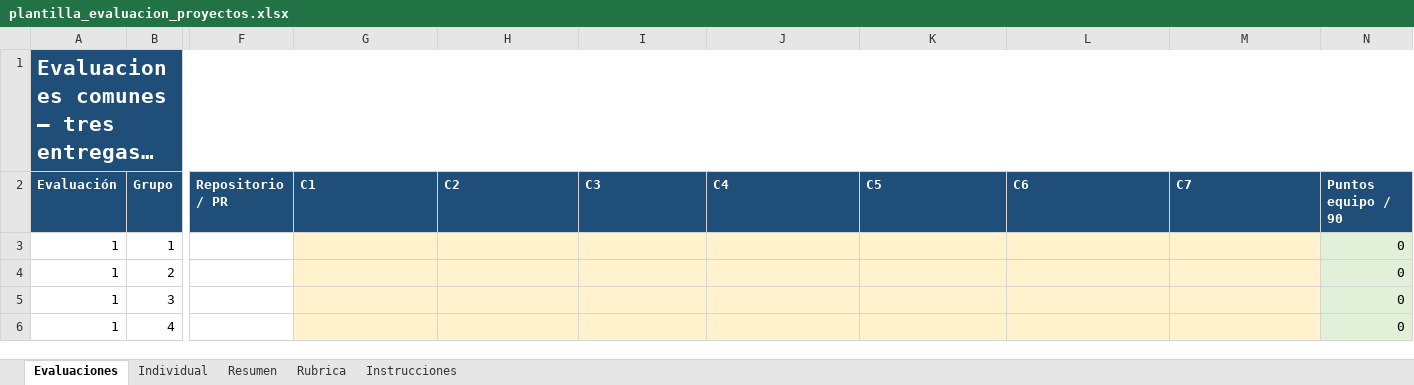
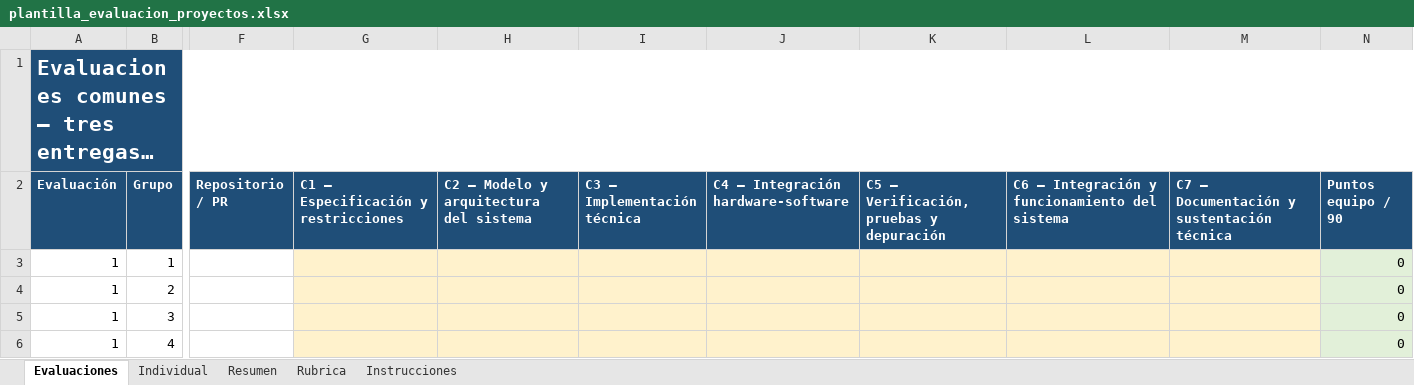
Before and after one commit to cicamargoba/digital_UN, an Excel workbook: evaluacion/plantilla_evaluacion_proyectos.xlsx, sheet Evaluaciones, drawn as a sheet; only a part is shown, gaps mark what is left out; long unchanged cells end in …; values as stored, in another font and other column widths than the file's, no borders; the diff names each change by its address in the sheet, - before the commit and + after, or states it on an @@ line.

Commit message:
Clarify the evaluation spreadsheet criteria
Replace abbreviated criterion headers with descriptive titles so evaluators can identify each scoring category directly in the worksheet.

👾 Generated with [Letta Code](https://letta.com)

Co-Authored-By: Letta Code <noreply@letta.com>

```diff
--- a/evaluacion/plantilla_evaluacion_proyectos.xlsx (sheet Evaluaciones)
+++ b/evaluacion/plantilla_evaluacion_proyectos.xlsx (sheet Evaluaciones)
-G2: C1
+G2: C1 — Especificación y restricciones
-H2: C2
+H2: C2 — Modelo y arquitectura del sistema
-I2: C3
+I2: C3 — Implementación técnica
-J2: C4
+J2: C4 — Integración hardware-software
-K2: C5
+K2: C5 — Verificación, pruebas y depuración
-L2: C6
+L2: C6 — Integración y funcionamiento del sistema
-M2: C7
+M2: C7 — Documentación y sustentación técnica
```
Also changed, not shown: sheet Individual.
